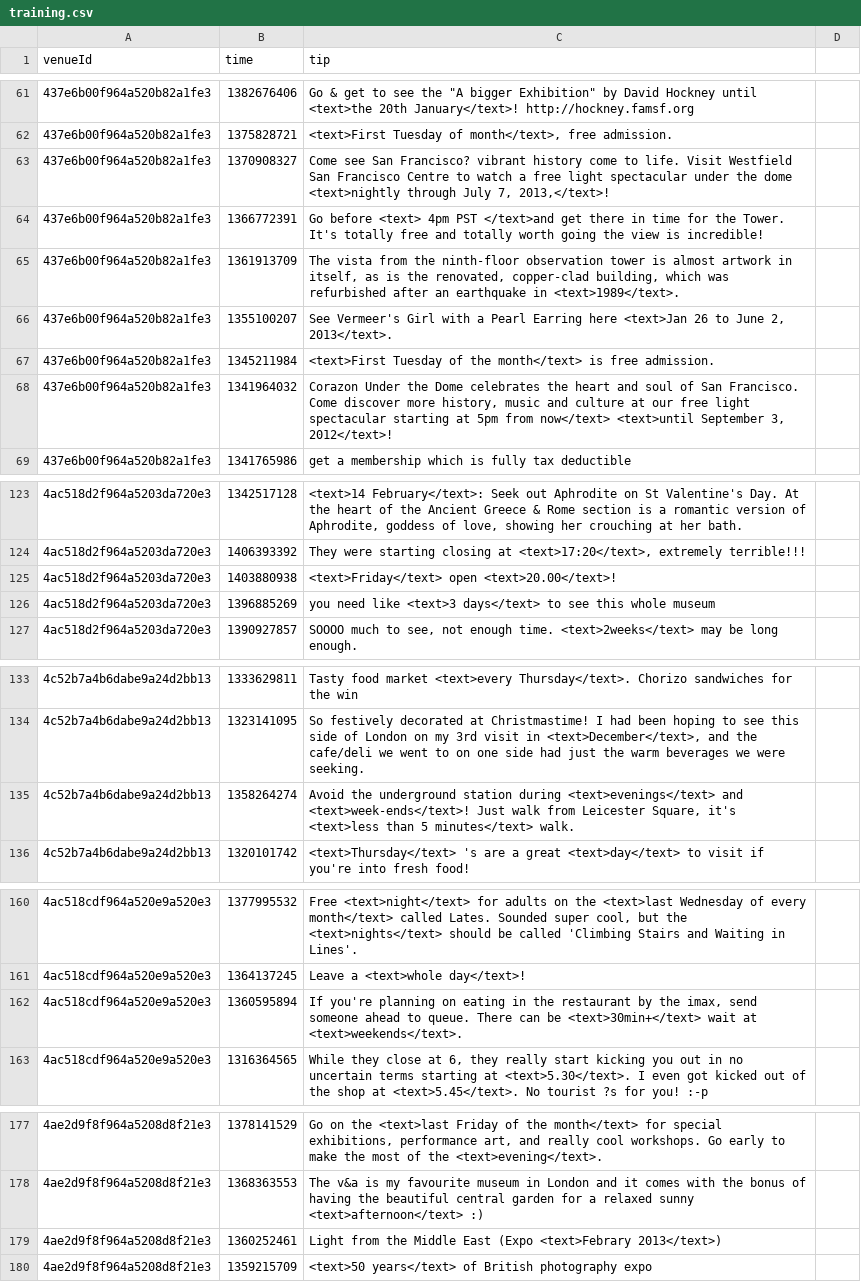
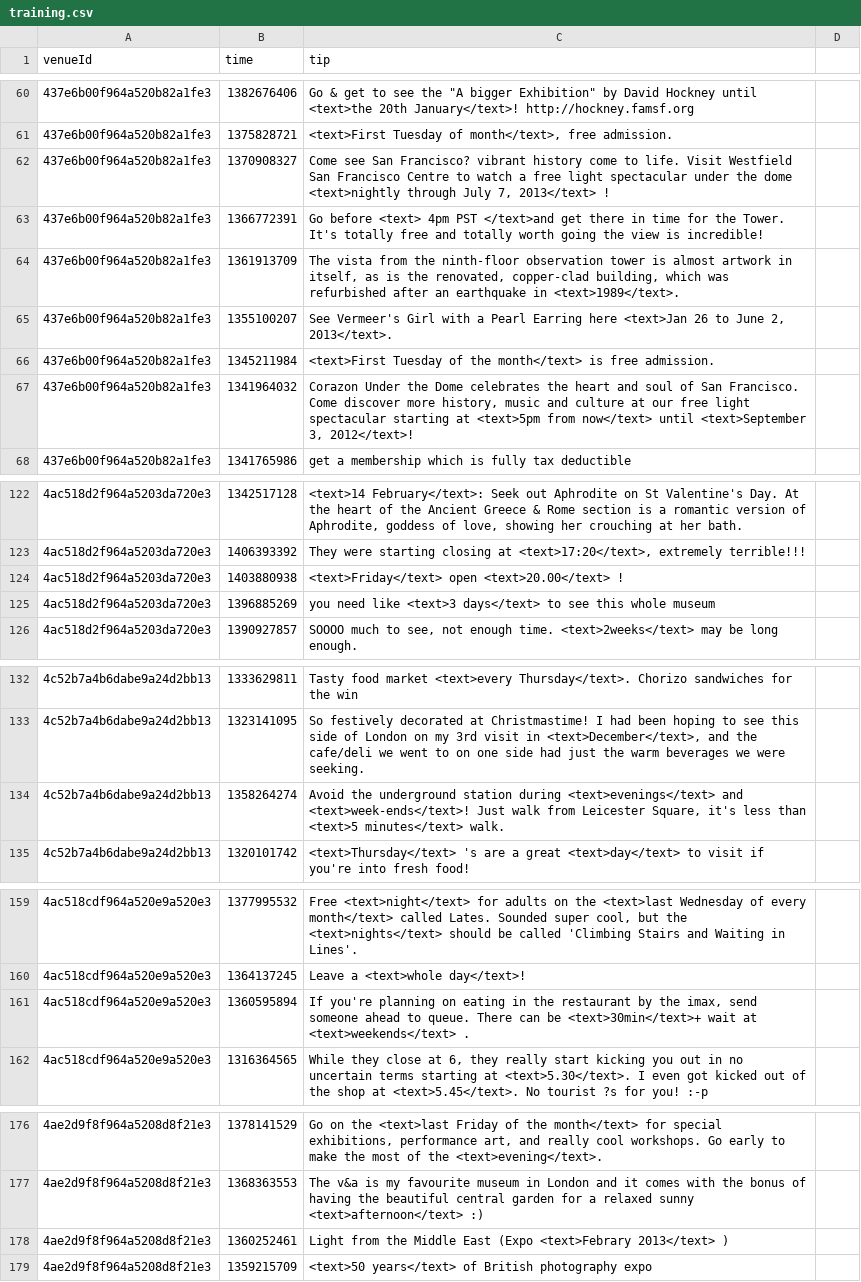
Before and after one commit to digamma-ai/timeextractor, a CSV file: nlpTravelPlannerReviewAnalyzer/src/main/resources/training.csv, drawn as a sheet; only a part is shown, gaps mark what is left out; the diff covers the shown part only.

```diff
--- a/nlpTravelPlannerReviewAnalyzer/src/main/resources/training.csv
+++ b/nlpTravelPlannerReviewAnalyzer/src/main/resources/training.csv
@@ -62,3 +61,3 @@ venueId,time,tip
 437e6b00f964a520b82a1fe3,1375828721,"<text>First Tuesday of month</text>, free admission."
-437e6b00f964a520b82a1fe3,1370908327,"Come see San Francisco? vibrant history come to life. Visit Westfield San Francisco Centre to watch a free light spectacular under the dome <text>nightly through July 7, 2013,</text>!"
+437e6b00f964a520b82a1fe3,1370908327,"Come see San Francisco? vibrant history come to life. Visit Westfield San Francisco Centre to watch a free light spectacular under the dome <text>nightly through July 7, 2013</text> !"
 437e6b00f964a520b82a1fe3,1366772391,Go before <text> 4pm PST </text>and get there in time for the Tower. It's totally free and totally worth going the view is incredible!
@@ -67,3 +66,3 @@ venueId,time,tip
 437e6b00f964a520b82a1fe3,1345211984,<text>First Tuesday of the month</text> is free admission.
-437e6b00f964a520b82a1fe3,1341964032,"Corazon Under the Dome celebrates the heart and soul of San Francisco. Come discover more history, music and culture at our free light spectacular starting at 5pm from now</text> <text>until September 3, 2012</text>!"
+437e6b00f964a520b82a1fe3,1341964032,"Corazon Under the Dome celebrates the heart and soul of San Francisco. Come discover more history, music and culture at our free light spectacular starting at <text>5pm from now</text> until <text>September 3, 2012</text>!"
 437e6b00f964a520b82a1fe3,1341765986,get a membership which is fully tax deductible
@@ -124,3 +123,3 @@ venueId,time,tip
 4ac518d2f964a5203da720e3,1406393392,"They were starting closing at <text>17:20</text>, extremely terrible!!!"
-4ac518d2f964a5203da720e3,1403880938,<text>Friday</text> open <text>20.00</text>!
+4ac518d2f964a5203da720e3,1403880938,<text>Friday</text> open <text>20.00</text> !
 4ac518d2f964a5203da720e3,1396885269,you need like <text>3 days</text> to see this whole museum
@@ -134,3 +133,3 @@ venueId,time,tip
 4c52b7a4b6dabe9a24d2bb13,1323141095,"So festively decorated at Christmastime! I had been hoping to see this side of London on my 3rd visit in <text>December</text>, and the cafe/deli we went to on one side had just the warm beverages we were seeking."
-4c52b7a4b6dabe9a24d2bb13,1358264274,"Avoid the underground station during <text>evenings</text> and <text>week-ends</text>! Just walk from Leicester Square, it's <text>less than 5 minutes</text> walk."
+4c52b7a4b6dabe9a24d2bb13,1358264274,"Avoid the underground station during <text>evenings</text> and <text>week-ends</text>! Just walk from Leicester Square, it's less than <text>5 minutes</text> walk."
 4c52b7a4b6dabe9a24d2bb13,1320101742,<text>Thursday</text> 's are a great <text>day</text> to visit if you're into fresh food!
@@ -161,3 +160,3 @@ venueId,time,tip
 4ac518cdf964a520e9a520e3,1364137245,Leave a <text>whole day</text>!
-4ac518cdf964a520e9a520e3,1360595894,"If you're planning on eating in the restaurant by the imax, send someone ahead to queue. There can be <text>30min+</text> wait at <text>weekends</text>."
+4ac518cdf964a520e9a520e3,1360595894,"If you're planning on eating in the restaurant by the imax, send someone ahead to queue. There can be <text>30min</text>+ wait at <text>weekends</text> ."
 4ac518cdf964a520e9a520e3,1316364565,"While they close at 6, they really start kicking you out in no uncertain terms starting at <text>5.30</text>. I even got kicked out of the shop at <text>5.45</text>. No tourist ?s for you! :-p"
@@ -178,3 +177,3 @@ venueId,time,tip
 4ae2d9f8f964a5208d8f21e3,1368363553,The v&a is my favourite museum in London and it comes with the bonus of having the beautiful central garden for a relaxed sunny <text>afternoon</text> :)
-4ae2d9f8f964a5208d8f21e3,1360252461,Light from the Middle East (Expo <text>Febrary 2013</text>)
+4ae2d9f8f964a5208d8f21e3,1360252461,Light from the Middle East (Expo <text>Febrary 2013</text> )
 4ae2d9f8f964a5208d8f21e3,1359215709,<text>50 years</text> of British photography expo
```
Also changed, not shown: 3 added rows, 1 removed row and 10 edited cells elsewhere in this file, 6 other files.
